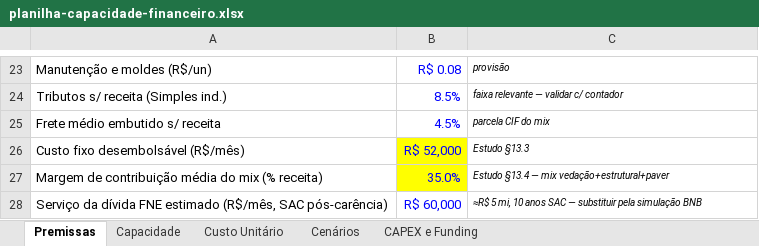
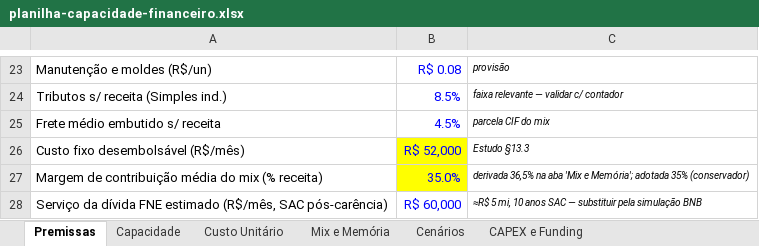
Before and after one commit to josebassetti-hub/Transcriptor, an Excel workbook: estudo-mercado-gtk/planilha-capacidade-financeiro.xlsx, sheet Premissas, drawn as a sheet; only a part is shown, gaps mark what is left out; values as stored, in another font and other column widths than the file's, no borders; the diff names each change by its address in the sheet, - before the commit and + after, or states it on an @@ line.

```diff
--- a/estudo-mercado-gtk/planilha-capacidade-financeiro.xlsx (sheet Premissas)
+++ b/estudo-mercado-gtk/planilha-capacidade-financeiro.xlsx (sheet Premissas)
+sheet tab: Mix e Memória
-C27: Estudo §13.4 — mix vedação+estrutural+paver
+C27: derivada 36,5% na aba 'Mix e Memória'; adotada 35% (conservador)
```
Also changed, not shown: sheet Cenários, 5 other files.
